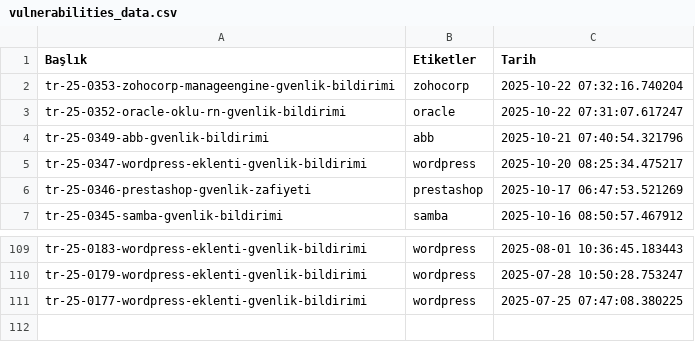
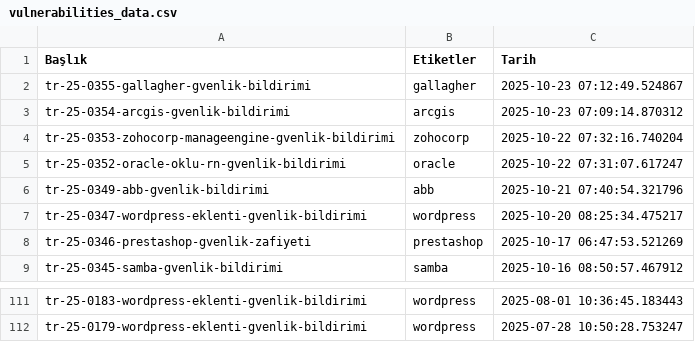
Before and after one commit to emregulerr/usom-zafiyet-panosu, a CSV file: output/vulnerabilities_data.csv, drawn as a sheet; only a part is shown, gaps mark what is left out; removed rows and columns are numbered as before the commit, all else as after; the diff names each change by its address in the sheet, - before the commit and + after, or states it on an @@ line.

```diff
--- a/output/vulnerabilities_data.csv
+++ b/output/vulnerabilities_data.csv
+row 2: tr-25-0355-gallagher-gvenlik-bildirimi | gallagher | 2025-10-23 07:12:49.524867
+row 3: tr-25-0354-arcgis-gvenlik-bildirimi | arcgis | 2025-10-23 07:09:14.870312
-row 111: tr-25-0177-wordpress-eklenti-gvenlik-bildirimi | wordpress | 2025-07-25 07:47:08.380225
```
Also changed, not shown: 3 other files.
